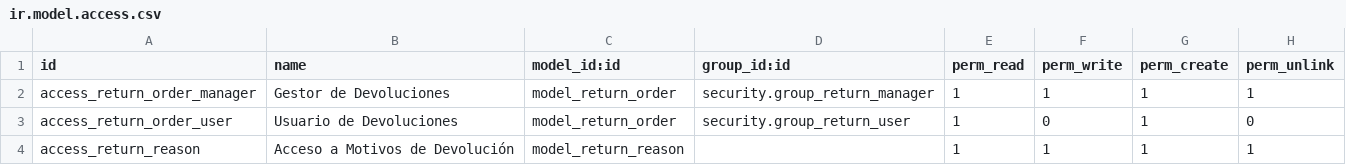
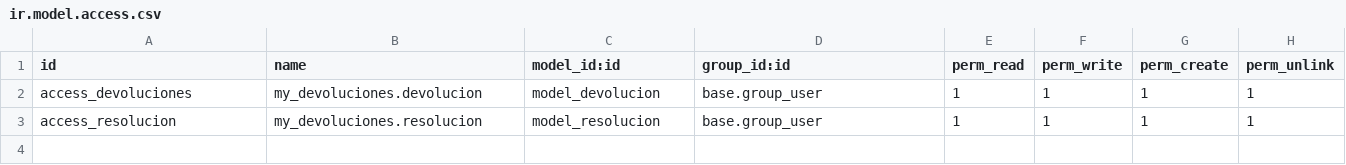
Before and after one commit to mdelrmart/DAM2, a CSV file: SXE/UD4/devoluciones/security/ir.model.access.csv, drawn as a sheet.

```diff
--- a/SXE/UD4/devoluciones/security/ir.model.access.csv
+++ b/SXE/UD4/devoluciones/security/ir.model.access.csv
@@ -1,4 +1,3 @@
 id,name,model_id:id,group_id:id,perm_read,perm_write,perm_create,perm_unlink
-access_return_order_manager,Gestor de Devoluciones,model_return_order,security.group_return_manager,1,1,1,1
-access_return_order_user,Usuario de Devoluciones,model_return_order,security.group_return_user,1,0,1,0
-access_return_reason,Acceso a Motivos de Devolución,model_return_reason,,1,1,1,1
+access_devoluciones,my_devoluciones.devolucion,model_devolucion,base.group_user,1,1,1,1
+access_resolucion,my_devoluciones.resolucion,model_resolucion,base.group_user,1,1,1,1
```
Also changed, not shown: 14 other files.
